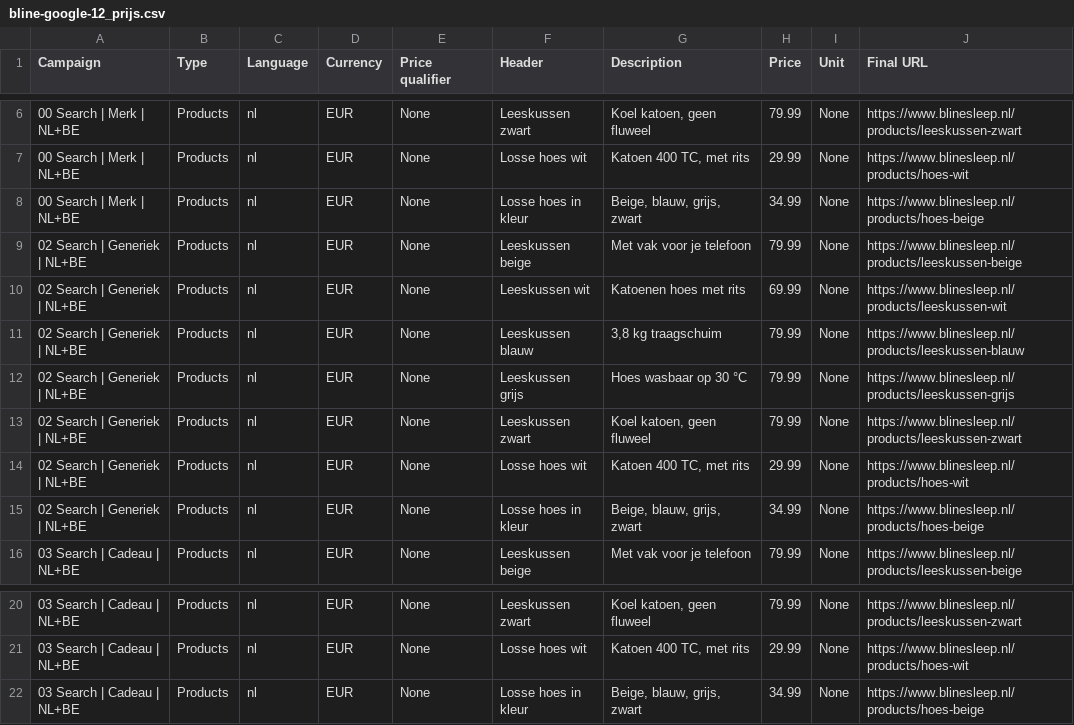
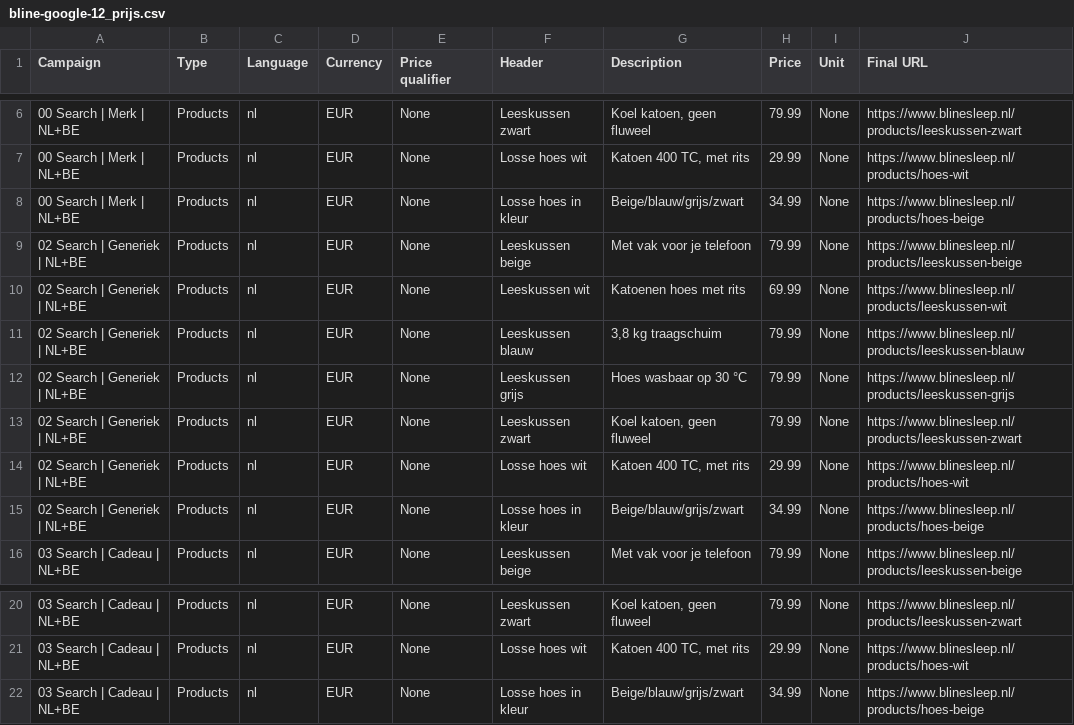
Before and after one commit to joost0070/n8napi, a CSV file: mockups/blinesleep/ads/google/bline-google-12_prijs.csv, drawn as a sheet; only a part is shown, gaps mark what is left out.

```diff
--- a/mockups/blinesleep/ads/google/bline-google-12_prijs.csv
+++ b/mockups/blinesleep/ads/google/bline-google-12_prijs.csv
@@ -7,3 +7,3 @@ Campaign,Type,Language,Currency,Price qualifier,Header,Description,Price,Unit,Fi
 00 Search | Merk | NL+BE,Products,nl,EUR,None,Losse hoes wit,"Katoen 400 TC, met rits",29.99,None,https://www.blinesleep.nl/products/hoes-wit
-00 Search | Merk | NL+BE,Products,nl,EUR,None,Losse hoes in kleur,"Beige, blauw, grijs, zwart",34.99,None,https://www.blinesleep.nl/products/hoes-beige
+00 Search | Merk | NL+BE,Products,nl,EUR,None,Losse hoes in kleur,Beige/blauw/grijs/zwart,34.99,None,https://www.blinesleep.nl/products/hoes-beige
 02 Search | Generiek | NL+BE,Products,nl,EUR,None,Leeskussen beige,Met vak voor je telefoon,79.99,None,https://www.blinesleep.nl/products/leeskussen-beige
@@ -14,3 +14,3 @@ Campaign,Type,Language,Currency,Price qualifier,Header,Description,Price,Unit,Fi
 02 Search | Generiek | NL+BE,Products,nl,EUR,None,Losse hoes wit,"Katoen 400 TC, met rits",29.99,None,https://www.blinesleep.nl/products/hoes-wit
-02 Search | Generiek | NL+BE,Products,nl,EUR,None,Losse hoes in kleur,"Beige, blauw, grijs, zwart",34.99,None,https://www.blinesleep.nl/products/hoes-beige
+02 Search | Generiek | NL+BE,Products,nl,EUR,None,Losse hoes in kleur,Beige/blauw/grijs/zwart,34.99,None,https://www.blinesleep.nl/products/hoes-beige
 03 Search | Cadeau | NL+BE,Products,nl,EUR,None,Leeskussen beige,Met vak voor je telefoon,79.99,None,https://www.blinesleep.nl/products/leeskussen-beige
@@ -21,2 +21,2 @@ Campaign,Type,Language,Currency,Price qualifier,Header,Description,Price,Unit,Fi
 03 Search | Cadeau | NL+BE,Products,nl,EUR,None,Losse hoes wit,"Katoen 400 TC, met rits",29.99,None,https://www.blinesleep.nl/products/hoes-wit
-03 Search | Cadeau | NL+BE,Products,nl,EUR,None,Losse hoes in kleur,"Beige, blauw, grijs, zwart",34.99,None,https://www.blinesleep.nl/products/hoes-beige
+03 Search | Cadeau | NL+BE,Products,nl,EUR,None,Losse hoes in kleur,Beige/blauw/grijs/zwart,34.99,None,https://www.blinesleep.nl/products/hoes-beige
```
Also changed, not shown: 1 other file.
